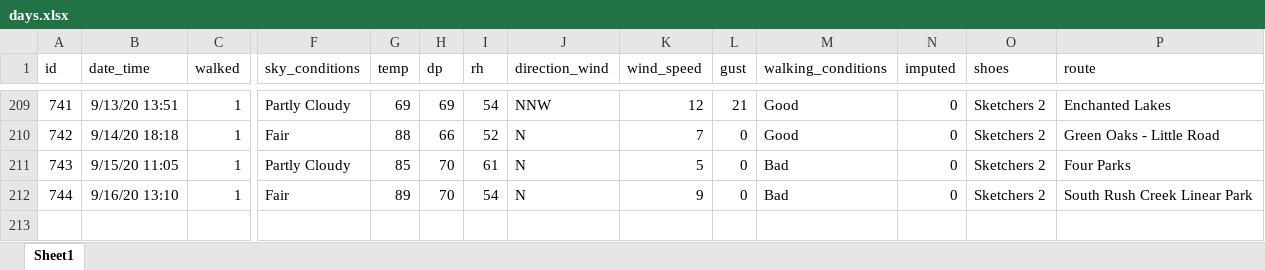
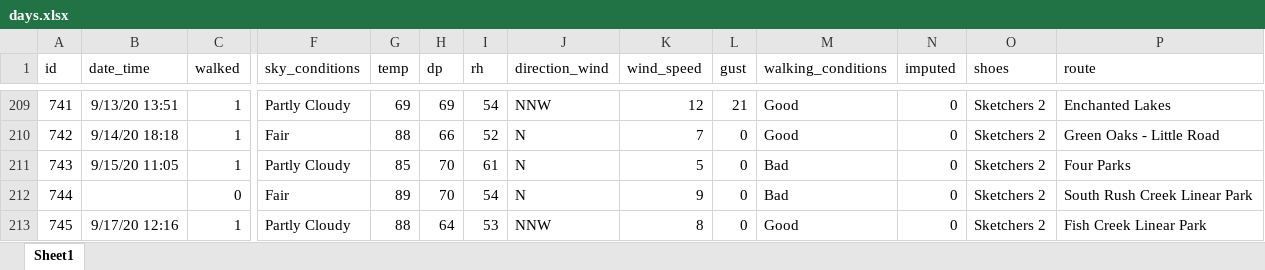
Before and after one commit to gitHubSlinkman/MyWalks, an Excel workbook: data/days.xlsx, sheet Sheet1, drawn as a sheet; only a part is shown, gaps mark what is left out; values as stored, in another font and other column widths than the file's, no borders; rows hold the shown columns only; the diff names each change by its address in the sheet, - before the commit and + after, or states it on an @@ line.

Commit message:
2020-09-17 16:19
1. Added today's walk to data/days.xlsx

```diff
--- a/data/days.xlsx (sheet Sheet1)
+++ b/data/days.xlsx (sheet Sheet1)
-B212 (date_time): 9/16/20 13:10
+B212 (date_time): (empty)
-C212 (walked): 1
+C212 (walked): 0
+row 213: 745 | 9/17/20 12:16 | 1 | Partly Cloudy | 88 | 64 | 53 | NNW | 8 | 0 | Good | 0 | Sketchers 2 | Fish Creek Linear Park
```
